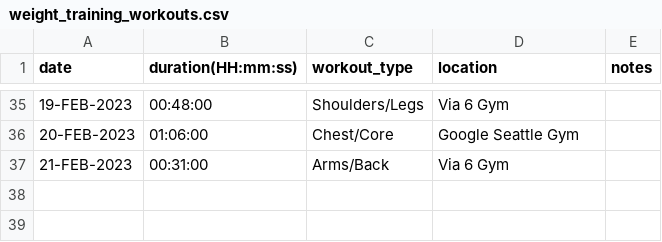
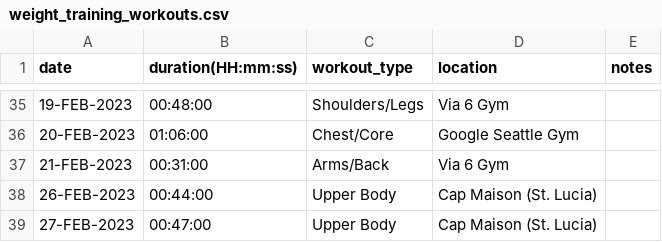
Before and after one commit to EricLeFort/ExerciseLog, a CSV file: data/weight_training_workouts.csv, drawn as a sheet; only a part is shown, gaps mark what is left out.

```diff
--- a/data/weight_training_workouts.csv
+++ b/data/weight_training_workouts.csv
@@ -37 +37,3 @@ date,duration(HH:mm:ss),workout_type,location,notes
 21-FEB-2023,00:31:00,Arms/Back,Via 6 Gym,""
+26-FEB-2023,00:44:00,Upper Body,Cap Maison (St. Lucia),""
+27-FEB-2023,00:47:00,Upper Body,Cap Maison (St. Lucia),""
```
Also changed, not shown: data/health_metrics.csv, data/weight_training_sets.csv.
